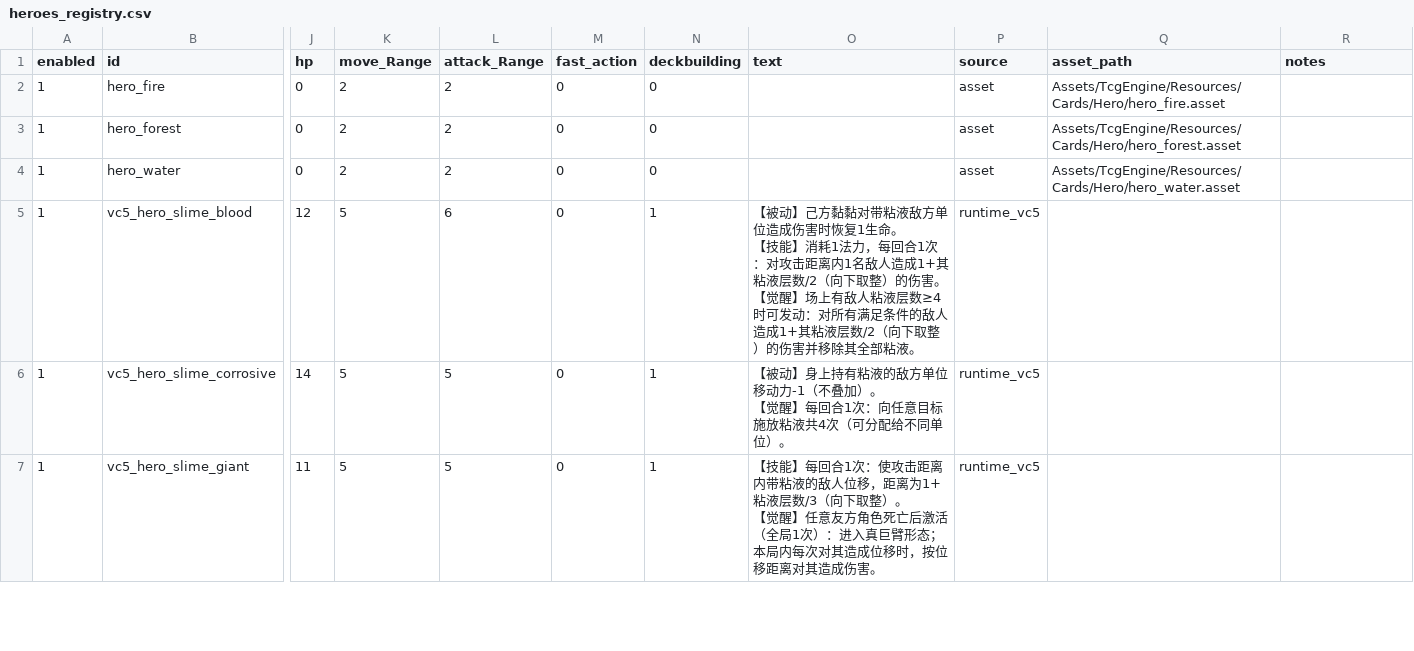
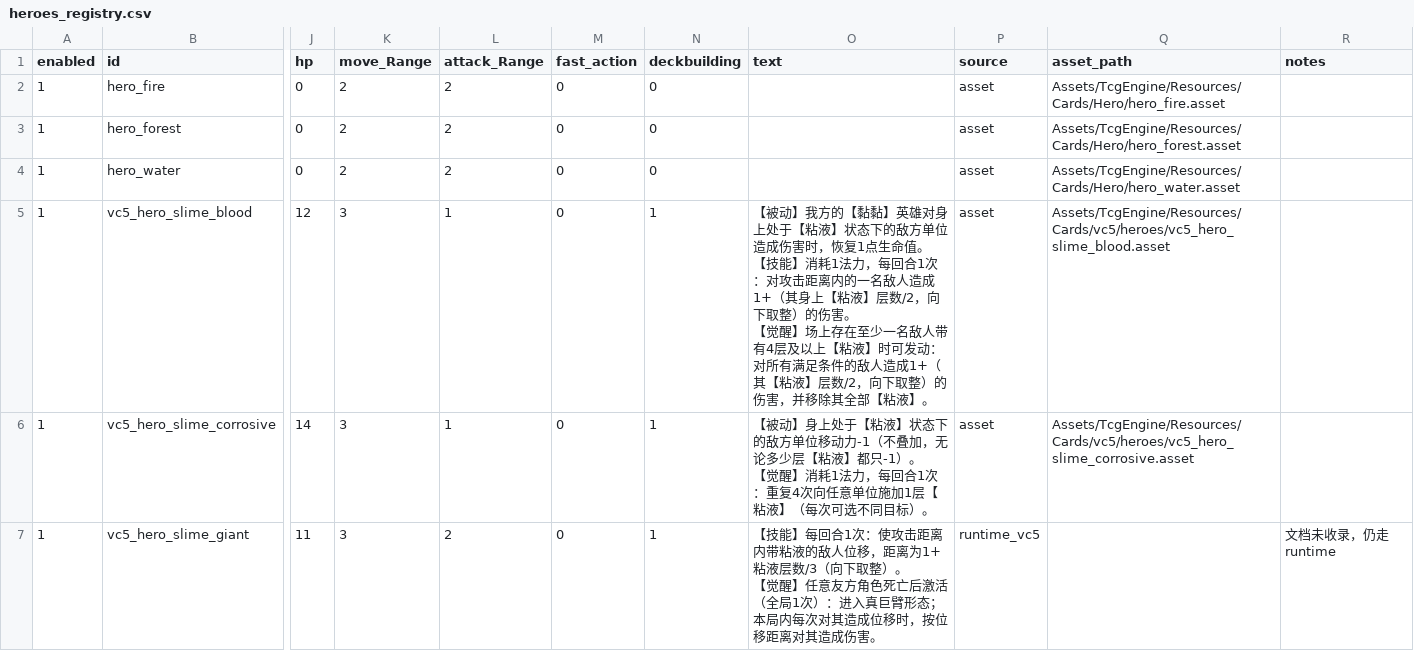
Before and after one commit to 2653223230/ValkyriaChronicles5, a CSV file: Docs/vc5_card_registry/heroes_registry.csv, drawn as a sheet; only a part is shown, gaps mark what is left out; ↵ is a line break in a cell; the diff covers the shown part only; the diff names each change by its address in the sheet, - before the commit and + after, or states it on an @@ line.

```diff
--- a/Docs/vc5_card_registry/heroes_registry.csv
+++ b/Docs/vc5_card_registry/heroes_registry.csv
-K5:K7 (move_Range): 5
+K5:K7 (move_Range): 3
-L5 (attack_Range): 6
+L5 (attack_Range): 1
-O5 (text): 【被动】己方黏黏对带粘液敌方单位造成伤害时恢复1生命。 ↵ 【技能】消耗1法力，每回合1次：对攻击距离内1名敌人造成1+其粘液层数/2（向下取整）的伤害。 ↵ 【觉醒】场上有敌人粘液层数≥4时可发动：对所有满足条件的敌人造成1+其粘液层数/2（向下取整）的伤害并移除其全部粘液。
+O5 (text): 【被动】我方的【黏黏】英雄对身上处于【粘液】状态下的敌方单位造成伤害时，恢复1点生命值。 ↵ 【技能】消耗1法力，每回合1次：对攻击距离内的一名敌人造成1+（其身上【粘液】层数/2，向下取整）的伤害。 ↵ 【觉醒】场上存在至少一名敌人带有4层及以上【粘液】时可发动：对所有满足条件的敌人造成1+（其【粘液】层数/2，向下取整）的伤害，并移除其全部【粘液】。
-P5:P6 (source): runtime_vc5
+P5:P6 (source): asset
-Q5 (asset_path): (empty)
+Q5 (asset_path): Assets/TcgEngine/Resources/Cards/vc5/heroes/vc5_hero_slime_blood.asset
-L6 (attack_Range): 5
+L6 (attack_Range): 1
-O6 (text): …动】身上持有粘液的敌方单位移动力-1（不叠加）。 ↵ 【觉醒】每回合1次：向任意目标施放粘液共4次（可分配给不同单位）。
+O6 (text): …动】身上处于【粘液】状态下的敌方单位移动力-1（不叠加，无论多少层【粘液】都只-1）。 ↵ 【觉醒】消耗1法力，每回合1次：重复4次向任意单位施加1层【粘液】（每次可选不同目标）。
-Q6 (asset_path): (empty)
+Q6 (asset_path): Assets/TcgEngine/Resources/Cards/vc5/heroes/vc5_hero_slime_corrosive.asset
-L7 (attack_Range): 5
+L7 (attack_Range): 2
-R7 (notes): (empty)
+R7 (notes): 文档未收录，仍走 runtime
```
Also changed, not shown: 9 edited cells elsewhere in this file, Docs/vc5_excel_seed_v1/decks_sample.csv, 53 other files.
